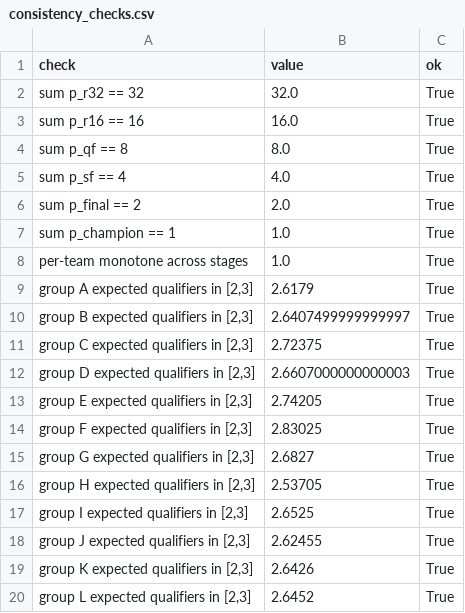
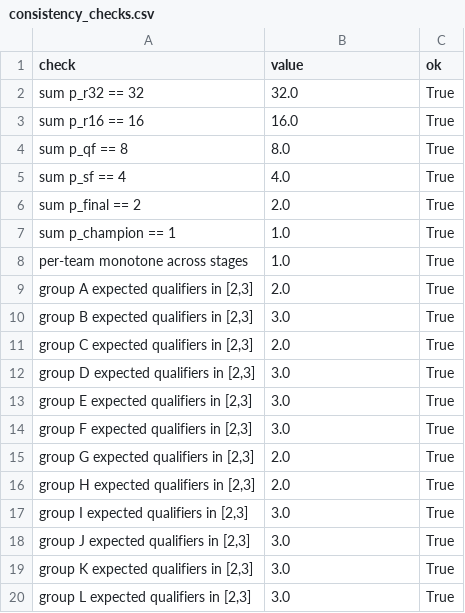
Before and after one commit to adirmancebojr/world-cup, a CSV file: 04_analysis_modules/03_simulation/tables/consistency_checks.csv, drawn as a sheet.

```diff
--- a/04_analysis_modules/03_simulation/tables/consistency_checks.csv
+++ b/04_analysis_modules/03_simulation/tables/consistency_checks.csv
@@ -8,13 +8,13 @@ sum p_champion == 1,1.0,True
 per-team monotone across stages,1.0,True
-"group A expected qualifiers in [2,3]",2.6179,True
-"group B expected qualifiers in [2,3]",2.6407499999999997,True
-"group C expected qualifiers in [2,3]",2.72375,True
-"group D expected qualifiers in [2,3]",2.6607000000000003,True
-"group E expected qualifiers in [2,3]",2.74205,True
-"group F expected qualifiers in [2,3]",2.83025,True
-"group G expected qualifiers in [2,3]",2.6827,True
-"group H expected qualifiers in [2,3]",2.53705,True
-"group I expected qualifiers in [2,3]",2.6525,True
-"group J expected qualifiers in [2,3]",2.62455,True
-"group K expected qualifiers in [2,3]",2.6426,True
-"group L expected qualifiers in [2,3]",2.6452,True
+"group A expected qualifiers in [2,3]",2.0,True
+"group B expected qualifiers in [2,3]",3.0,True
+"group C expected qualifiers in [2,3]",2.0,True
+"group D expected qualifiers in [2,3]",3.0,True
+"group E expected qualifiers in [2,3]",3.0,True
+"group F expected qualifiers in [2,3]",3.0,True
+"group G expected qualifiers in [2,3]",2.0,True
+"group H expected qualifiers in [2,3]",2.0,True
+"group I expected qualifiers in [2,3]",3.0,True
+"group J expected qualifiers in [2,3]",3.0,True
+"group K expected qualifiers in [2,3]",3.0,True
+"group L expected qualifiers in [2,3]",3.0,True
```
Also changed, not shown: 01_raw_data/shootouts.csv, 02_processed_data/wc2026_matches.csv, 37 other files.
